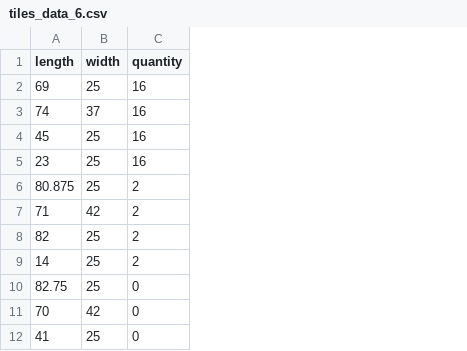
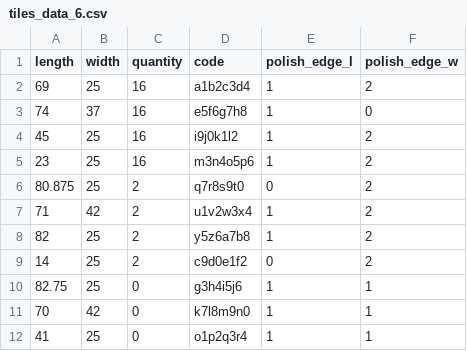
Before and after one commit to 2002vini/2d_packing, a CSV file: static/csv/tiles_data_6.csv, drawn as a sheet; only a part is shown; the diff names each change by its address in the sheet, - before the commit and + after, or states it on an @@ line.

```diff
--- a/static/csv/tiles_data_6.csv
+++ b/static/csv/tiles_data_6.csv
+column D (code), rows 2-12: a1b2c3d4 | e5f6g7h8 | i9j0k1l2 | m3n4o5p6 | q7r8s9t0 | u1v2w3x4 | y5z6a7b8 | c9d0e1f2 | g3h4i5j6 | k7l8m9n0 | o1p2q3r4
+column E (polish_edge_l), rows 2-12: 1 | 1 | 1 | 1 | 0 | 1 | 1 | 0 | 1 | 1 | 1
+column F (polish_edge_w), rows 2-12: 2 | 0 | 2 | 2 | 2 | 2 | 2 | 2 | 1 | 1 | 1
```
Also changed, not shown: static/csv/tiles_data_1.csv, static/csv/tiles_data_3.csv, 11 other files.
